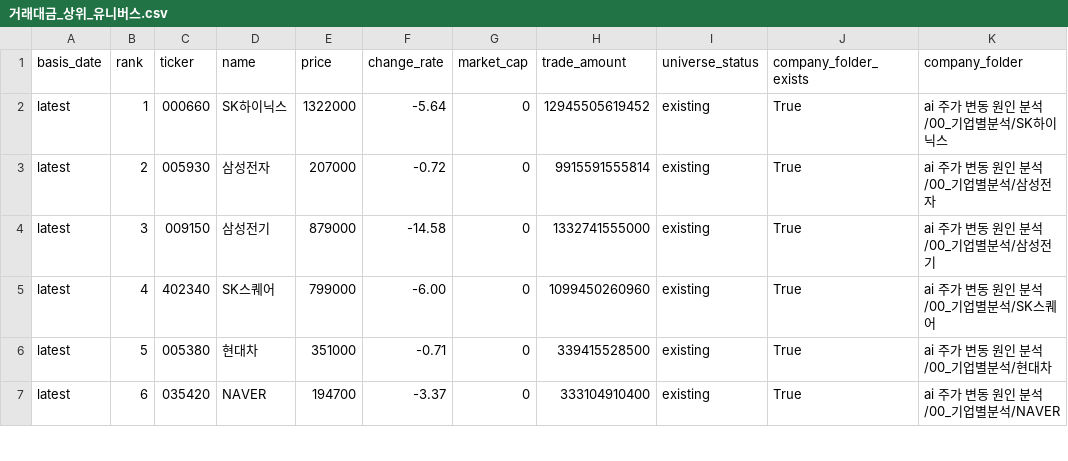
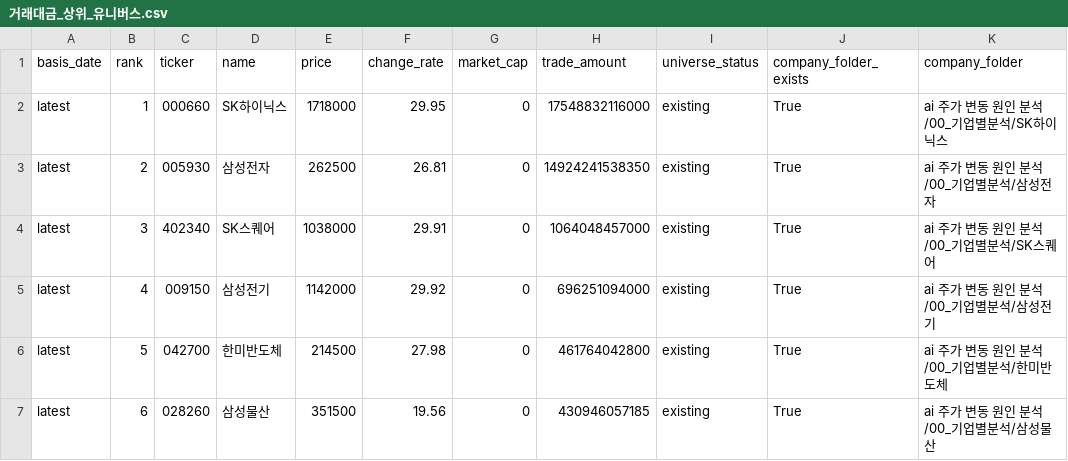
Before and after one commit to Lee-D-S/stock-signal-lab, a CSV file: ai 주가 변동 원인 분석/07_전략신호/00_유니버스/거래대금_상위_유니버스.csv, drawn as a sheet; only a part is shown; the diff covers the shown part only; the diff names each change by its address in the sheet, - before the commit and + after, or states it on an @@ line.

```diff
--- a/ai 주가 변동 원인 분석/07_전략신호/00_유니버스/거래대금_상위_유니버스.csv
+++ b/ai 주가 변동 원인 분석/07_전략신호/00_유니버스/거래대금_상위_유니버스.csv
-E2 (price): 1322000
+E2 (price): 1718000
-F2 (change_rate): -5.64
+F2 (change_rate): 29.95
-H2 (trade_amount): 12945505619452
+H2 (trade_amount): 17548832116000
-E3 (price): 207000
+E3 (price): 262500
-F3 (change_rate): -0.72
+F3 (change_rate): 26.81
-H3 (trade_amount): 9915591555814
+H3 (trade_amount): 14924241538350
-C4 (ticker): 009150
+C4 (ticker): 402340
-D4 (name): 삼성전기
+D4 (name): SK스퀘어
-E4 (price): 879000
+E4 (price): 1038000
-F4 (change_rate): -14.58
+F4 (change_rate): 29.91
-H4 (trade_amount): 1332741555000
+H4 (trade_amount): 1064048457000
-K4 (company_folder): ai 주가 변동 원인 분석/00_기업별분석/삼성전기
+K4 (company_folder): ai 주가 변동 원인 분석/00_기업별분석/SK스퀘어
-C5 (ticker): 402340
+C5 (ticker): 009150
-D5 (name): SK스퀘어
+D5 (name): 삼성전기
-E5 (price): 799000
+E5 (price): 1142000
-F5 (change_rate): -6.00
+F5 (change_rate): 29.92
-H5 (trade_amount): 1099450260960
+H5 (trade_amount): 696251094000
-K5 (company_folder): ai 주가 변동 원인 분석/00_기업별분석/SK스퀘어
+K5 (company_folder): ai 주가 변동 원인 분석/00_기업별분석/삼성전기
-C6 (ticker): 005380
+C6 (ticker): 042700
-D6 (name): 현대차
+D6 (name): 한미반도체
-E6 (price): 351000
+E6 (price): 214500
-F6 (change_rate): -0.71
+F6 (change_rate): 27.98
-H6 (trade_amount): 339415528500
+H6 (trade_amount): 461764042800
-K6 (company_folder): ai 주가 변동 원인 분석/00_기업별분석/현대차
+K6 (company_folder): ai 주가 변동 원인 분석/00_기업별분석/한미반도체
-C7 (ticker): 035420
+C7 (ticker): 028260
-D7 (name): NAVER
+D7 (name): 삼성물산
-E7 (price): 194700
+E7 (price): 351500
-F7 (change_rate): -3.37
+F7 (change_rate): 19.56
-H7 (trade_amount): 333104910400
+H7 (trade_amount): 430946057185
-K7 (company_folder): ai 주가 변동 원인 분석/00_기업별분석/NAVER
+K7 (company_folder): ai 주가 변동 원인 분석/00_기업별분석/삼성물산
```
Also changed, not shown: 164 edited cells elsewhere in this file, ai 주가 변동 원인 분석/07_전략신호/01_관심종목/관심종목_시그널_스캔.csv, ai 주가 변동 원인 분석/07_전략신호/03_외국인수급/외국인순매수_연속_스캔.csv, 19 other files.
